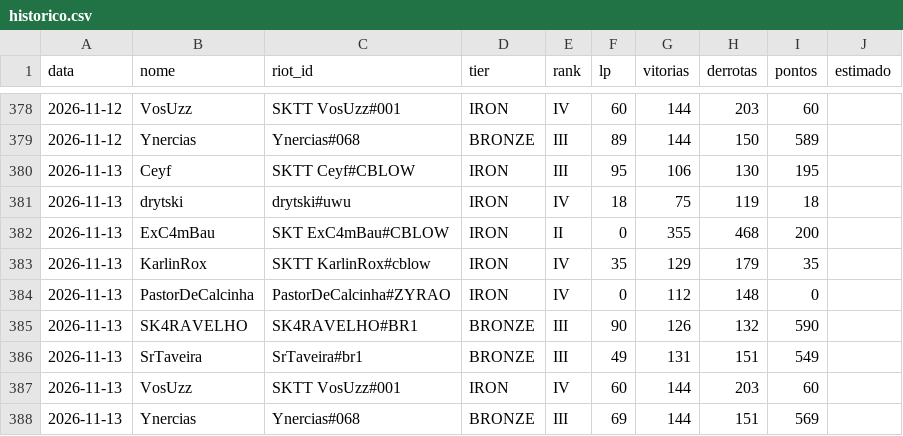
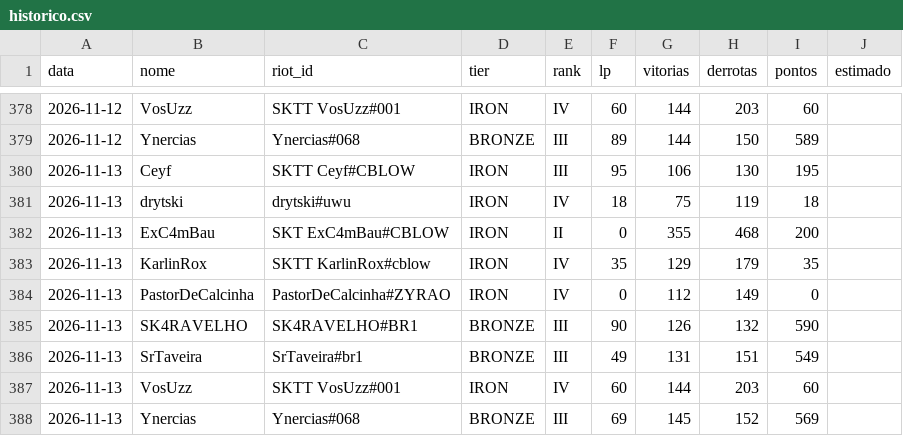
Before and after one commit to andryll/cblow-sktenis-tatuapellion, a CSV file: dados/historico.csv, drawn as a sheet; only a part is shown, gaps mark what is left out.

```diff
--- a/dados/historico.csv
+++ b/dados/historico.csv
@@ -383,3 +383,3 @@ data,nome,riot_id,tier,rank,lp,vitorias,derrotas,pontos,estimado
 2026-11-13,KarlinRox,SKTT KarlinRox#cblow,IRON,IV,35,129,179,35,
-2026-11-13,PastorDeCalcinha,PastorDeCalcinha#ZYRAO,IRON,IV,0,112,148,0,
+2026-11-13,PastorDeCalcinha,PastorDeCalcinha#ZYRAO,IRON,IV,0,112,149,0,
 2026-11-13,SK4RAVELHO,SK4RAVELHO#BR1,BRONZE,III,90,126,132,590,
@@ -387,2 +387,2 @@ data,nome,riot_id,tier,rank,lp,vitorias,derrotas,pontos,estimado
 2026-11-13,VosUzz,SKTT VosUzz#001,IRON,IV,60,144,203,60,
-2026-11-13,Ynercias,Ynercias#068,BRONZE,III,69,144,151,569,
+2026-11-13,Ynercias,Ynercias#068,BRONZE,III,69,145,152,569,
```
Also changed, not shown: 2 other files.
